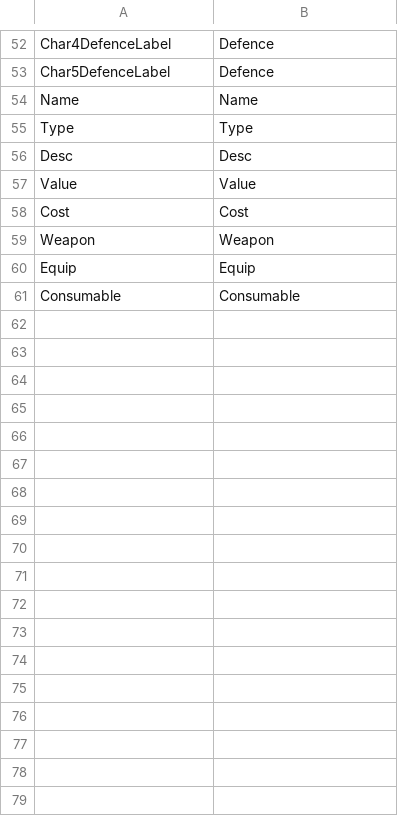
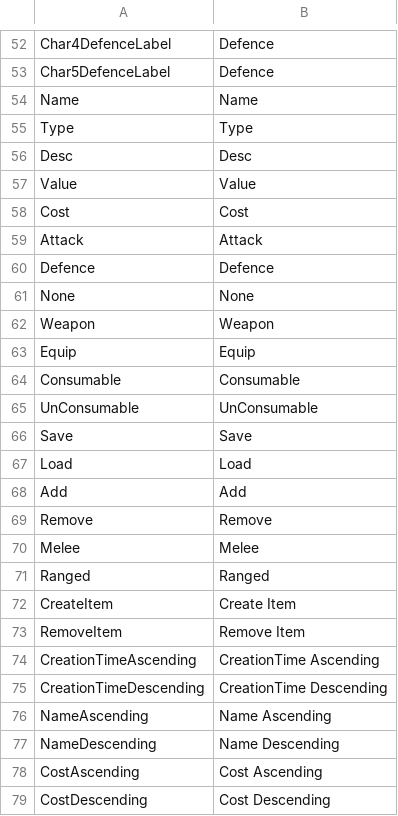
Before and after one commit to Devel-Rocket-ClassRoom/unity-file-ui-study-HanuYat, a CSV file: Assets/Resources/DataTables/StringTableEn.csv, drawn as a sheet; only a part is shown, gaps mark what is left out.

```diff
--- a/Assets/Resources/DataTables/StringTableEn.csv
+++ b/Assets/Resources/DataTables/StringTableEn.csv
@@ -58,2 +58,5 @@ Value,Value
 Cost,Cost
+Attack,Attack
+Defence,Defence
+None,None
 Weapon,Weapon
@@ -61 +64,16 @@ Equip,Equip
 Consumable,Consumable
+UnConsumable,UnConsumable
+Save,Save
+Load,Load
+Add,Add
+Remove,Remove
+Melee,Melee
+Ranged,Ranged
+CreateItem,Create Item
+RemoveItem,Remove Item
+CreationTimeAscending,CreationTime Ascending
+CreationTimeDescending,CreationTime Descending
+NameAscending,Name Ascending
+NameDescending,Name Descending
+CostAscending,Cost Ascending
+CostDescending,Cost Descending
```
Also changed, not shown: Assets/Resources/DataTables/CharacterTable.csv, Assets/Resources/DataTables/StringTableJp.csv, 57 other files.
